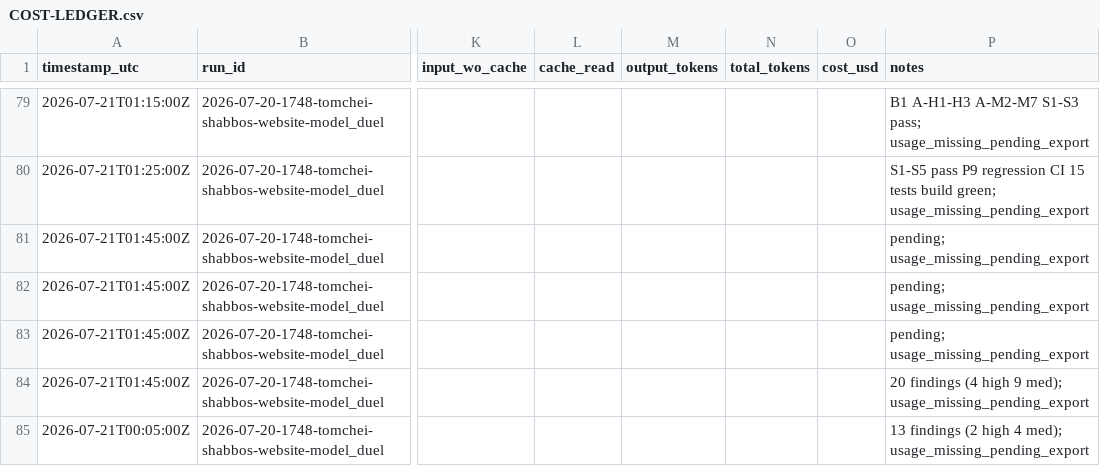
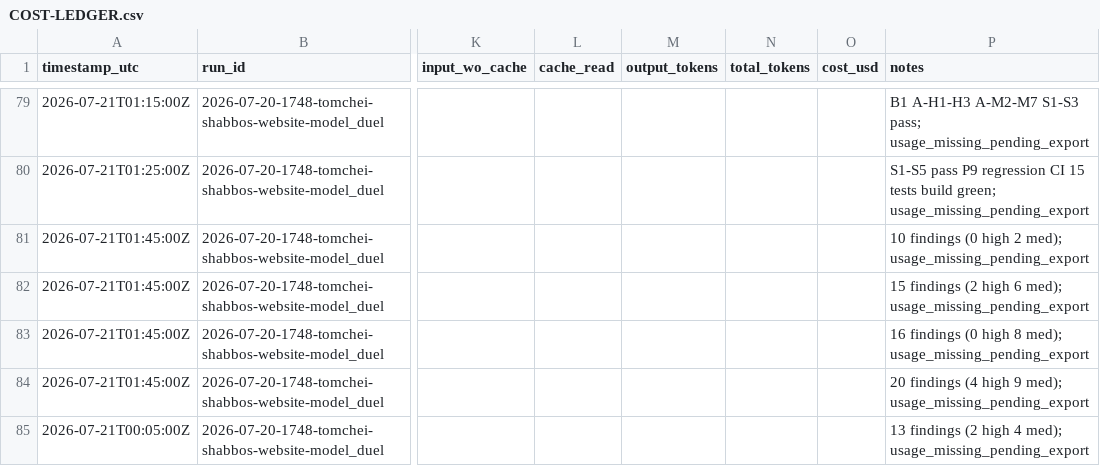
Before and after one commit to mennyg19-cmyk/master-model-duel, a CSV file: runs/2026-07-20-1748-tomchei-shabbos-website-model_duel/results/COST-LEDGER.csv, drawn as a sheet; only a part is shown, gaps mark what is left out; the diff names each change by its address in the sheet, - before the commit and + after, or states it on an @@ line.

Commit message:
Record arm-01 P11 quality review (15 findings).
Also lands security (10) and rules (16). Panel 4/4 complete.

```diff
--- a/runs/2026-07-20-1748-tomchei-shabbos-website-model_duel/results/COST-LEDGER.csv
+++ b/runs/2026-07-20-1748-tomchei-shabbos-website-model_duel/results/COST-LEDGER.csv
-P81 (notes): pending; usage_missing_pending_export
+P81 (notes): 10 findings (0 high 2 med); usage_missing_pending_export
-P82 (notes): pending; usage_missing_pending_export
+P82 (notes): 15 findings (2 high 6 med); usage_missing_pending_export
-P83 (notes): pending; usage_missing_pending_export
+P83 (notes): 16 findings (0 high 8 med); usage_missing_pending_export
```
Also changed, not shown: 3 other files.
